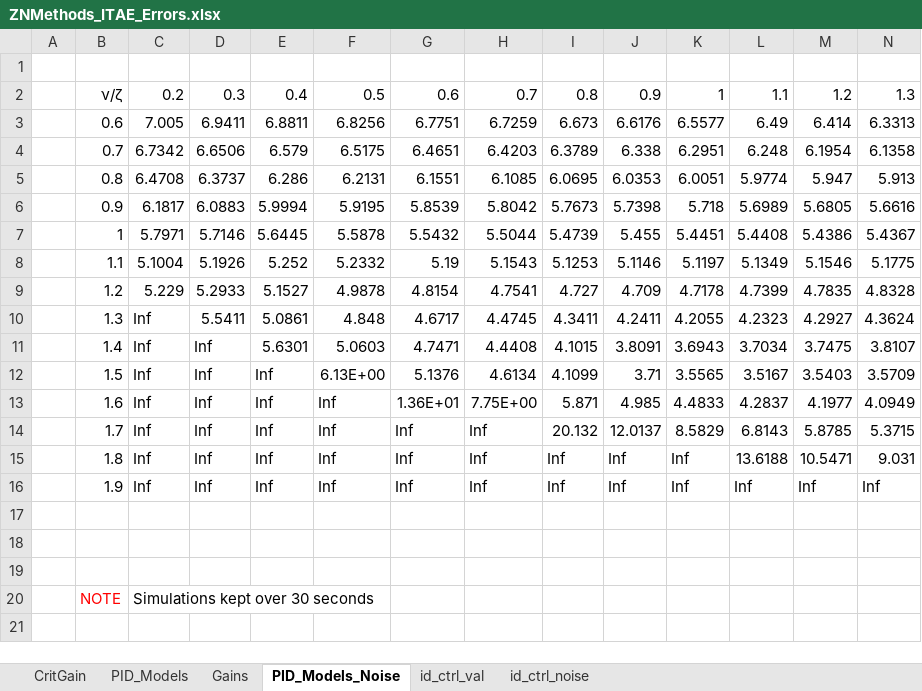
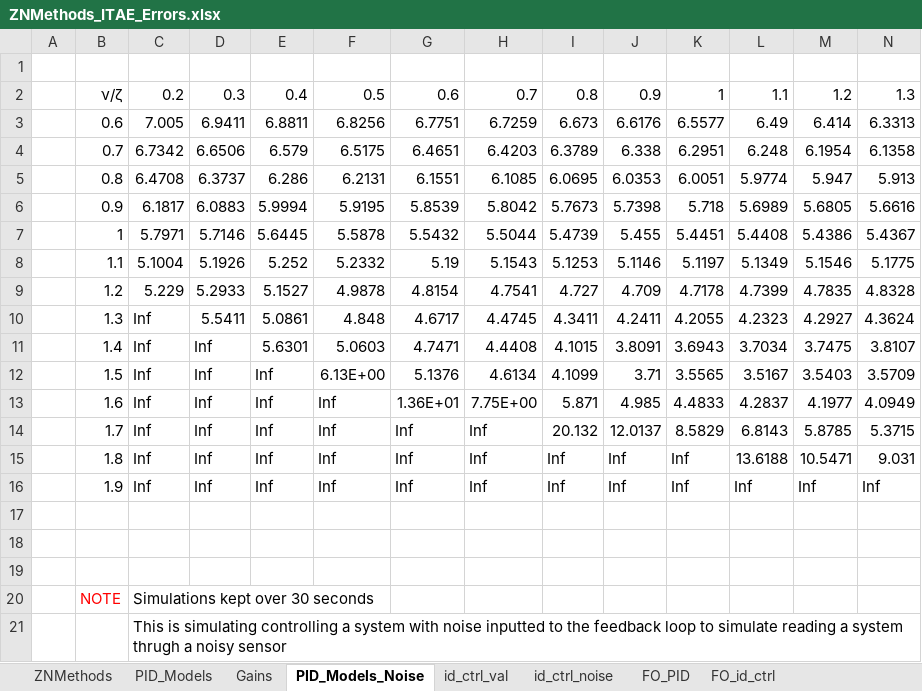
Before and after one commit to rodrigof21/Thesis, an Excel workbook: files/Controller Design/ZNMethods_ITAE_Errors.xlsx, sheet PID_Models_Noise, drawn as a sheet; only a part is shown; values as stored, in another font and other column widths than the file's, no borders; conditional formats not drawn; rows hold the shown columns only; the diff names each change by its address in the sheet, - before the commit and + after, or states it on an @@ line.

Commit message:
FOPID with noise
still needs more testing

```diff
--- a/files/Controller Design/ZNMethods_ITAE_Errors.xlsx (sheet PID_Models_Noise)
+++ b/files/Controller Design/ZNMethods_ITAE_Errors.xlsx (sheet PID_Models_Noise)
-sheet tab: CritGain
+sheet tab: ZNMethods
+sheet tab: FO_PID
+sheet tab: FO_id_ctrl
+row 21:  |  | This is simulating controlling a system with noise inputted to the feedback loop to simulate reading a system thrugh a noisy sensor
```
Also changed, not shown: sheet id_ctrl_noise, sheet id_ctrl_val, other sheet tabs, 4 other files.
